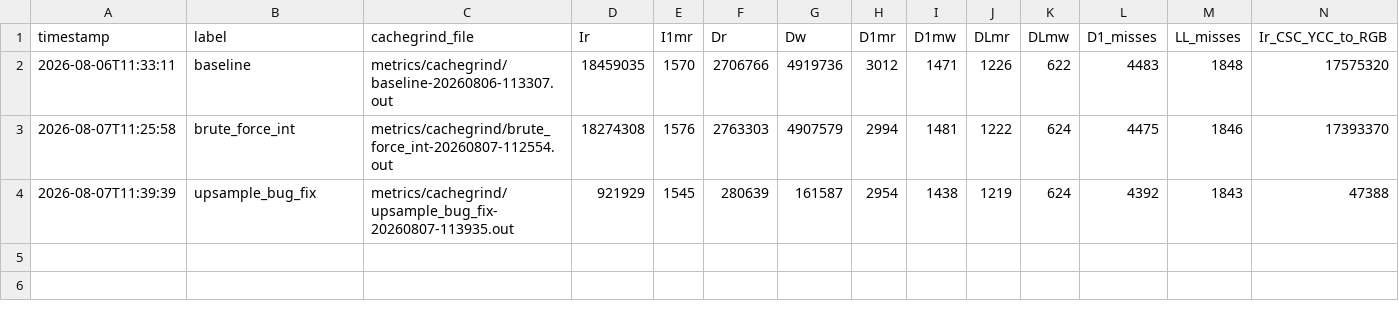
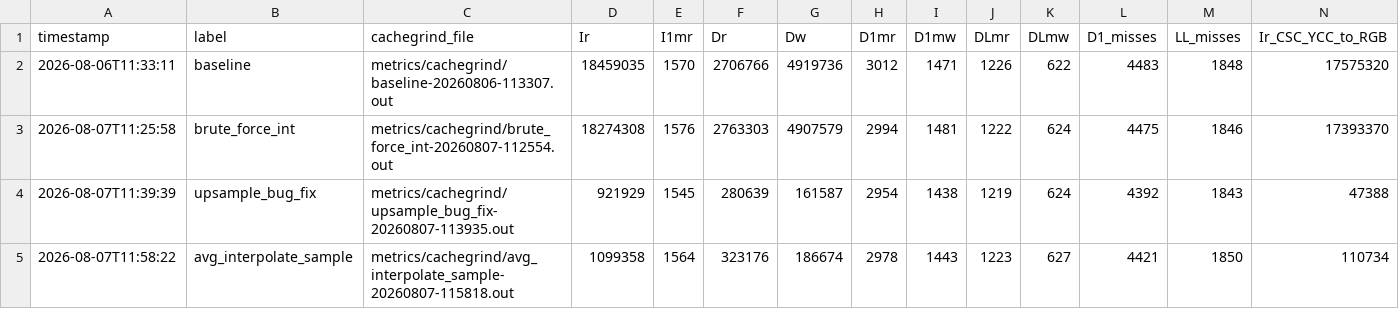
Before and after one commit to MatthewHightech/SENG440RGB-YCC, a CSV file: src/ycc_to_rgb/metrics/cachegrind.csv, drawn as a sheet; only a part is shown; rows hold the shown columns only; the diff names each change by its address in the sheet, - before the commit and + after, or states it on an @@ line.

Commit message:
avg/interpolate sample metrics

```diff
--- a/src/ycc_to_rgb/metrics/cachegrind.csv
+++ b/src/ycc_to_rgb/metrics/cachegrind.csv
+row 5: 2026-08-07T11:58:22 | avg_interpolate_sample | metrics/cachegrind/avg_interpolate_sample-20260807-115818.out | 1099358 | 1564 | 323176 | 186674 | 2978 | 1443 | 1223 | 627 | 4421 | 1850 | 110734
```
Also changed, not shown: src/ycc_to_rgb/metrics/walltime.csv, 3 other files.
